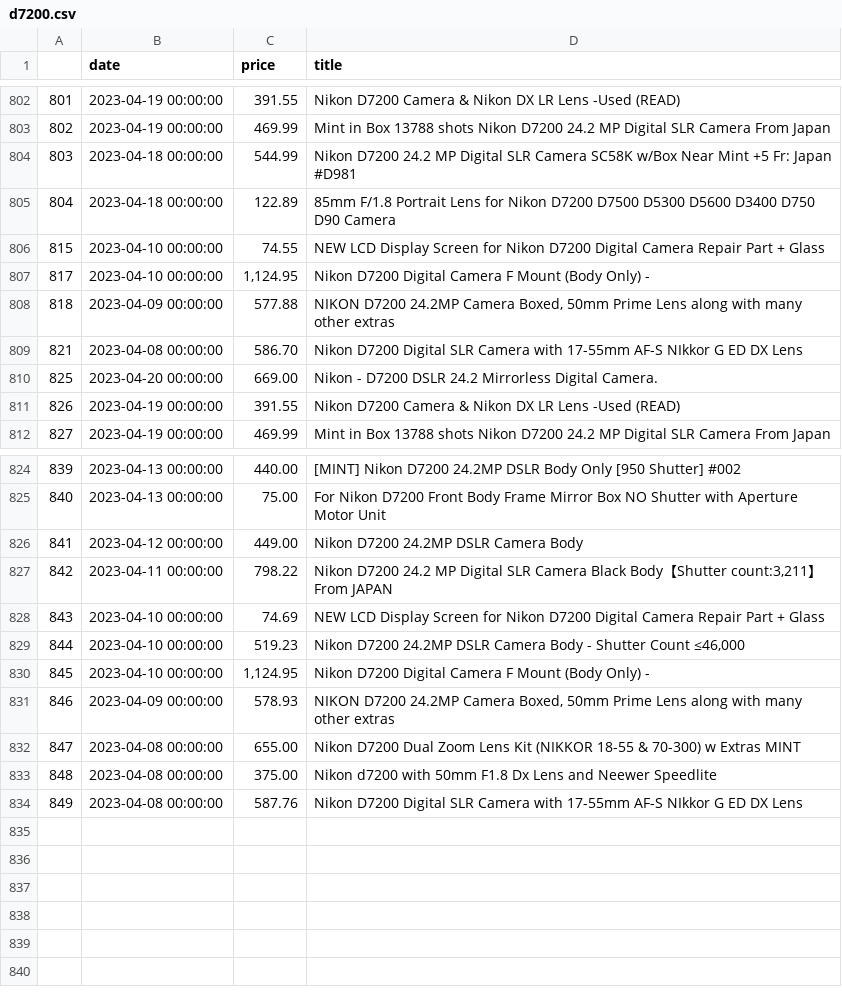
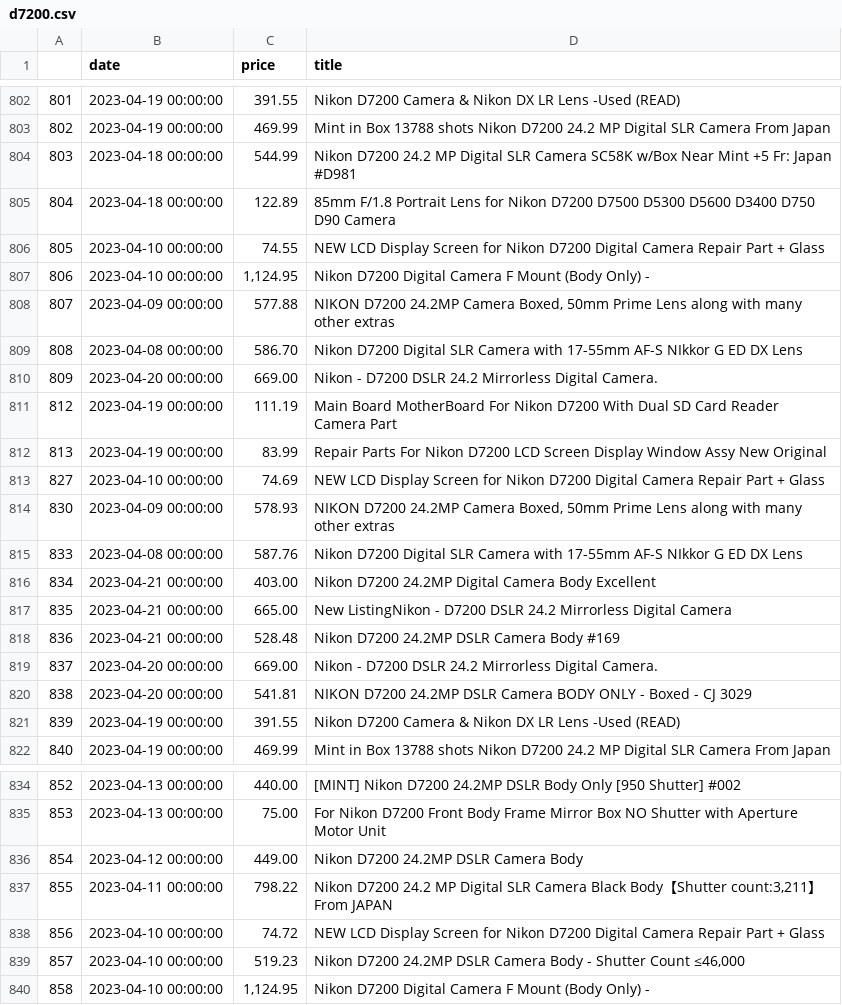
Before and after one commit to kobesar/ebaytracker, a CSV file: data/d7200.csv, drawn as a sheet; only a part is shown, gaps mark what is left out; removed rows and columns are numbered as before the commit, all else as after; the diff names each change by its address in the sheet, - before the commit and + after, or states it on an @@ line.

```diff
--- a/data/d7200.csv
+++ b/data/d7200.csv
@@ column A renumbered between rows 806 and 840 @@
+row 811: 812 | 2023-04-19 00:00:00 | 111.19 | Main Board MotherBoard For Nikon D7200 With Dual SD Card Reader Camera Part
+row 812: 813 | 2023-04-19 00:00:00 | 83.99 | Repair Parts For Nikon D7200 LCD Screen Display Window Assy New Original
+row 813: 827 | 2023-04-10 00:00:00 | 74.69 | NEW LCD Display Screen for Nikon D7200 Digital Camera Repair Part + Glass
@@ row 831 moved to row 814: 830 @@
@@ row 834 moved to row 815: 833 @@
+row 816: 834 | 2023-04-21 00:00:00 | 403.00 | Nikon D7200 24.2MP Digital Camera Body Excellent
+row 817: 835 | 2023-04-21 00:00:00 | 665.00 | New ListingNikon - D7200 DSLR 24.2 Mirrorless Digital Camera
+row 818: 836 | 2023-04-21 00:00:00 | 528.48 | Nikon D7200 24.2MP DSLR Camera Body #169
+row 819: 837 | 2023-04-20 00:00:00 | 669.00 | Nikon - D7200 DSLR 24.2 Mirrorless Digital Camera.
+row 820: 838 | 2023-04-20 00:00:00 | 541.81 | NIKON D7200 24.2MP DSLR Camera BODY ONLY - Boxed - CJ 3029
-C838 (price): 74.69
+C838 (price): 74.72
-row 832: 847 | 2023-04-08 00:00:00 | 655.00 | Nikon D7200 Dual Zoom Lens Kit (NIKKOR 18-55 & 70-300) w Extras MINT
-row 833: 848 | 2023-04-08 00:00:00 | 375.00 | Nikon d7200 with 50mm F1.8 Dx Lens and Neewer Speedlite
```
Also changed, not shown: data/full_data.csv, data/nikkor1024.csv, 1 other file.
